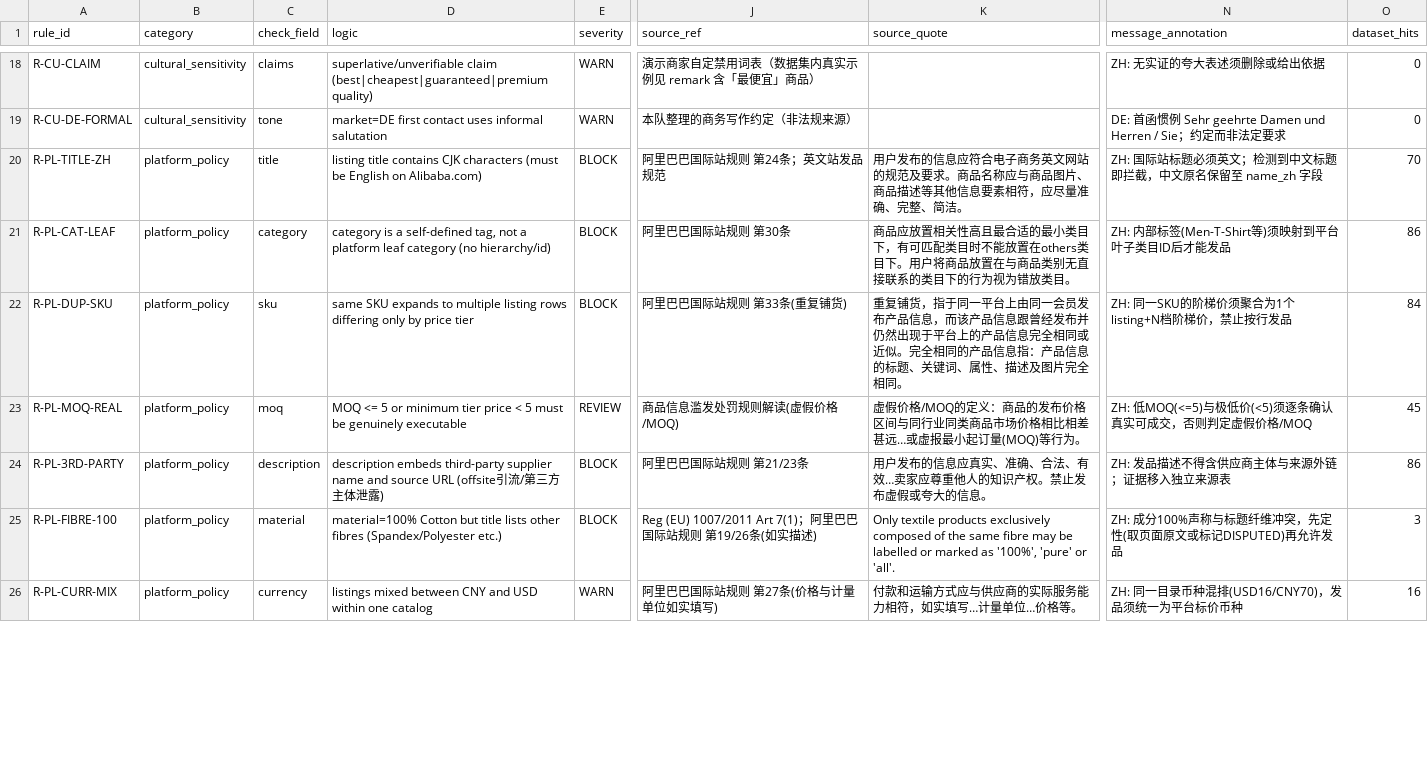
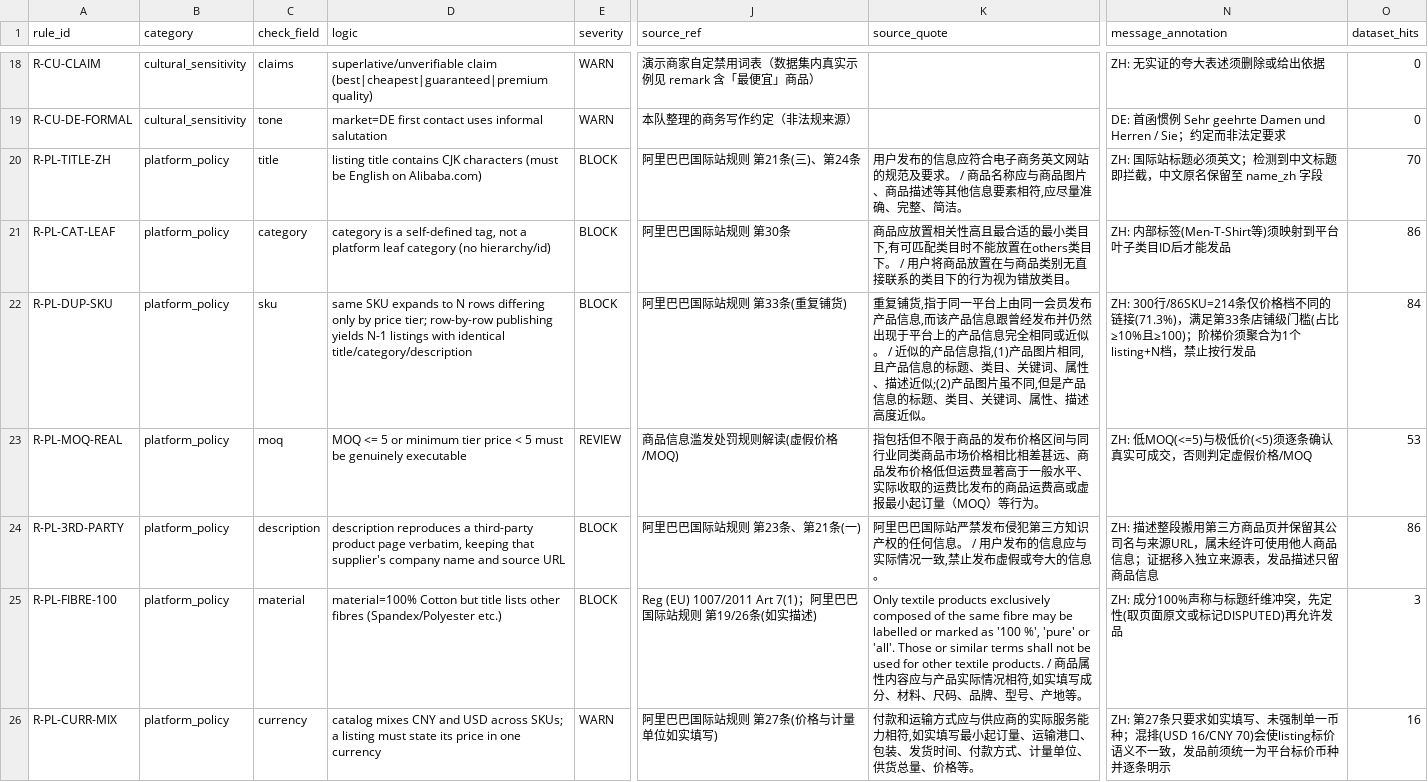
Before and after one commit to jacson10l/tradequote-agent, a CSV file: wiki-project/demo_data/demo_check_rules.csv, drawn as a sheet; only a part is shown, gaps mark what is left out; the diff covers the shown part only; the diff names each change by its address in the sheet, - before the commit and + after, or states it on an @@ line.

Commit message:
docs+data(a): normalize demo CSV fields per Alibaba.com listing rules (keep real values)
catalog_demo.csv 字段表述规范化（保留真实采集值，不改数值列）：
- T恤 材质补 EU 1007/2011 标准名 elastane；CE 补编号待核验标注
- Polo 材质补混纺比例待确认 + 须按重量降序列出全部纤维及百分比
- MDF 环保 E1 补甲醛检测报告待核验
- BOLT 补计价单位说明（保留 kg 真实计价，标注平台紧固件惯例 piece）

demo_check_rules.csv 26→31 条（7改/1删/6增，删除臆造引用 R-PL-HS-MISSING，
补齐 6 类必填字段规则）；报告更新为 v3；MANIFEST/log 同步。

数值列 0 差异；未触碰 17 个报价审批 WIP。

```diff
--- a/wiki-project/demo_data/demo_check_rules.csv
+++ b/wiki-project/demo_data/demo_check_rules.csv
-J20 (source_ref): 阿里巴巴国际站规则 第24条；英文站发品规范
+J20 (source_ref): 阿里巴巴国际站规则 第21条(三)、第24条
-K20 (source_quote): …及要求。商品名称应与商品图片、商品描述等其他信息要素相符，应尽量准…
+K20 (source_quote): …及要求。 / 商品名称应与商品图片、商品描述等其他信息要素相符,应尽量准…
-K21 (source_quote): …小类目下，有可匹配类目时不能放置在others类目下。用户将商…
+K21 (source_quote): …小类目下,有可匹配类目时不能放置在others类目下。 / 用户将商…
-D22 (logic): …expands to multiple listing rows differing only by price tier
+D22 (logic): …expands to N rows differing only by price tier; row-by-row publishing yields N-1 listings with identical title/category/description
-K22 (source_quote): 重复铺货，指于同一平台上由同一会员发布产品信息，而该产品信息跟曾经发布并仍然出现于平台上的产品信息完全相同或近似。完全相同的产品信息指：产品信息的标题、关键词、属性、描述及图片完全相同。
+K22 (source_quote): 重复铺货,指于同一平台上由同一会员发布产品信息,而该产品信息跟曾经发布并仍然出现于平台上的产品信息完全相同或近似。 / 近似的产品信息指,(1)产品图片相同,且产品信息的标题、类目、关键词、属性、描述近似;(2)产品图片虽不同,但是产品信息的标题、类目、关键词、属性、描述高度近似。
-N22 (message_annotation): ZH: 同一SKU的阶梯价须聚合为1个listing+N档阶梯价，禁止按…
+N22 (message_annotation): ZH: 300行/86SKU=214条仅价格档不同的链接(71.3%)，满足第33条店铺级门槛(占比≥10%且≥100)；阶梯价须聚合为1个listing+N档，禁止按…
-K23 (source_quote): 虚假价格/MOQ的定义：商品的发布价格区间与同行业同类商品市场价格相比相差甚远…或虚报最小起订量(MOQ)等行为。
+K23 (source_quote): 指包括但不限于商品的发布价格区间与同行业同类商品市场价格相比相差甚远、商品发布价格低但运费显著高于一般水平、实际收取的运费比发布的商品运费高或虚报最小起订量（MOQ）等行为。
-O23 (dataset_hits): 45
+O23 (dataset_hits): 53
-D24 (logic): description embeds third-party supplier name and source URL (offsite引流/第三方主体泄露)
+D24 (logic): description reproduces a third-party product page verbatim, keeping that supplier's company name and source URL
-J24 (source_ref): 阿里巴巴国际站规则 第21/23条
+J24 (source_ref): 阿里巴巴国际站规则 第23条、第21条(一)
-K24 (source_quote): 用户发布的信息应真实、准确、合法、有效…卖家应尊重他人的知识产权。禁止发布…
+K24 (source_quote): 阿里巴巴国际站严禁发布侵犯第三方知识产权的任何信息。 / 用户发布的信息应与实际情况一致,禁止发布…
-N24 (message_annotation): ZH: 发品描述不得含供应商主体与来源外链；证据移入独立来源表
+N24 (message_annotation): ZH: 描述整段搬用第三方商品页并保留其公司名与来源URL，属未经许可使用他人商品信息；证据移入独立来源表，发品描述只留商品信息
-K25 (source_quote): …marked as '100%', 'pure' or 'all'.
+K25 (source_quote): …marked as '100 %', 'pure' or 'all'. Those or similar terms shall not be used for other textile products. / 商品属性内容应与产品实际情况相符,如实填写成分、材料、尺码、品牌、型号、产地等。
-D26 (logic): listings mixed between CNY and USD within one catalog
+D26 (logic): catalog mixes CNY and USD across SKUs; a listing must state its price in one currency
-K26 (source_quote): …能力相符，如实填写…计量单位…价格等。
+K26 (source_quote): …能力相符,如实填写最小起订量、运输港口、包装、发货时间、付款方式、计量单位、供货总量、价格等。
-N26 (message_annotation): ZH: 同一目录币种混排(USD16/CNY70)，发品须统一为平台标价币种
+N26 (message_annotation): ZH: 第27条只要求如实填写、未强制单一币种；混排(USD 16/CNY 70)会使listing标价语义不一致，发品前须统一为平台标价币种并逐条明示
```
Also changed, not shown: 5 added rows and 7 edited cells elsewhere in this file, wiki-project/demo_data/catalog_demo.csv, 3 other files.
